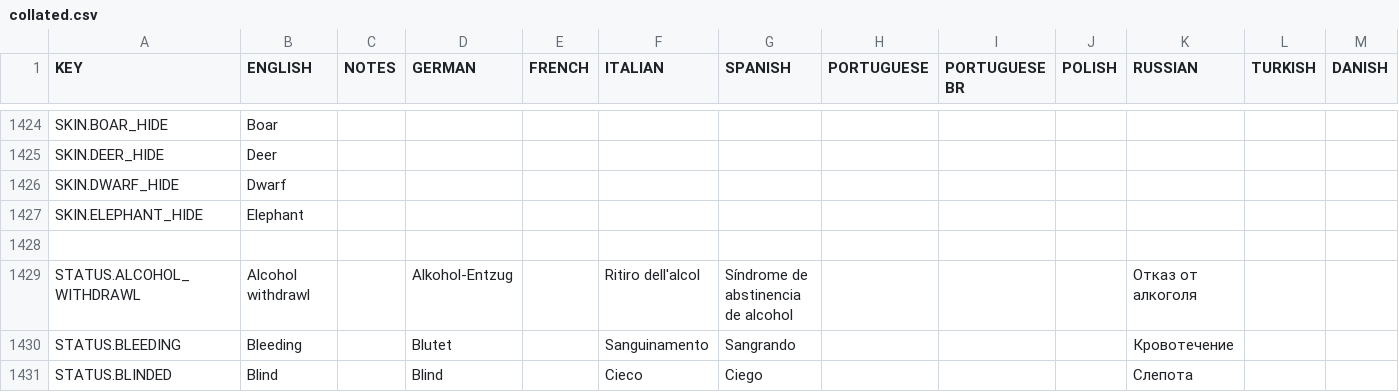
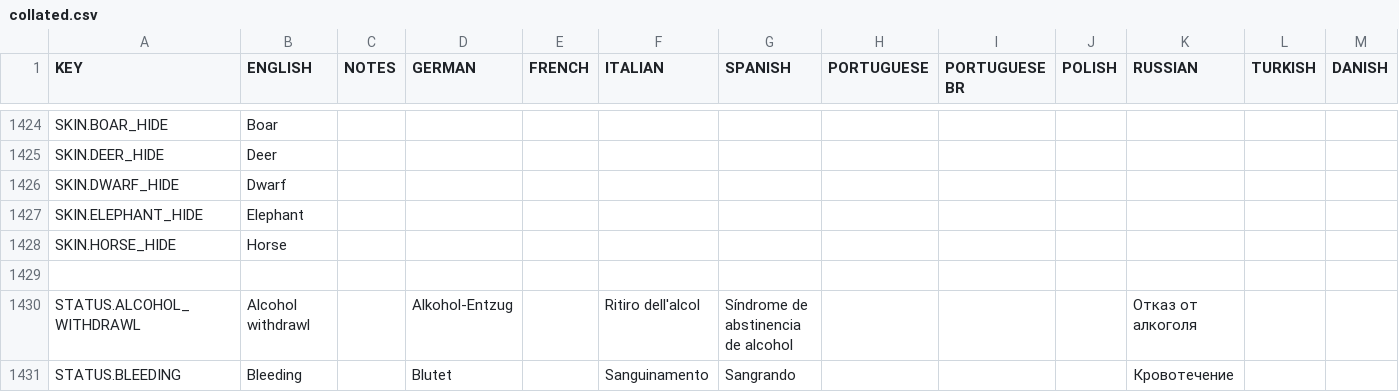
Before and after one commit to rossturner/mountaincore, a CSV file: core/assets/translations/collated.csv, drawn as a sheet; only a part is shown, gaps mark what is left out; the shorter side is filled out with more unchanged rows; rows hold the shown columns only; the diff names each change by its address in the sheet, - before the commit and + after, or states it on an @@ line.

```diff
--- a/core/assets/translations/collated.csv
+++ b/core/assets/translations/collated.csv
+row 1428: SKIN.HORSE_HIDE | Horse
```
Also changed, not shown: core/mods/base/translations/translations.csv, 42 other files.
